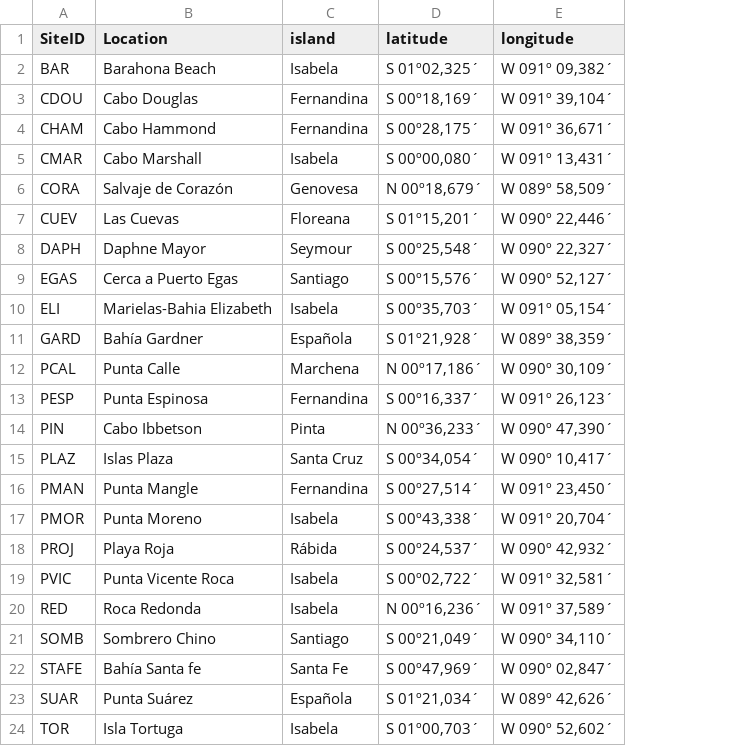
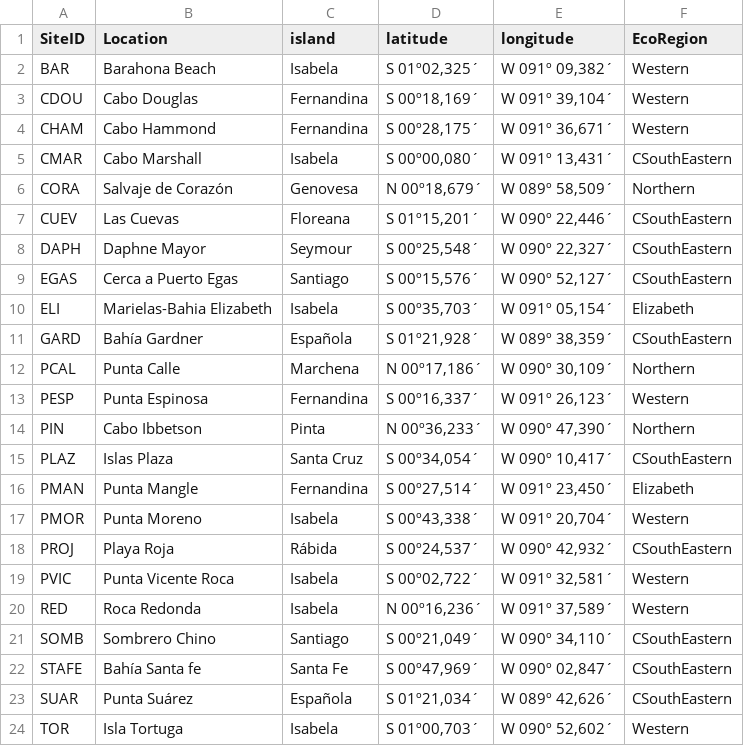
Before and after one commit to leholman/GalapeDNA, a CSV file: metadata.site.csv, drawn as a sheet; the diff names each change by its address in the sheet, - before the commit and + after, or states it on an @@ line.

```diff
--- a/metadata.site.csv
+++ b/metadata.site.csv
+column F (EcoRegion), rows 2-24: Western | Western | Western | CSouthEastern | Northern | CSouthEastern | CSouthEastern | CSouthEastern | Elizabeth | CSouthEastern | Northern | Western | Northern | CSouthEastern | Elizabeth | Western | CSouthEastern | Western | Western | CSouthEastern | CSouthEastern | CSouthEastern | Western
```
Also changed, not shown: metadata.site.out.csv, 18 other files.
